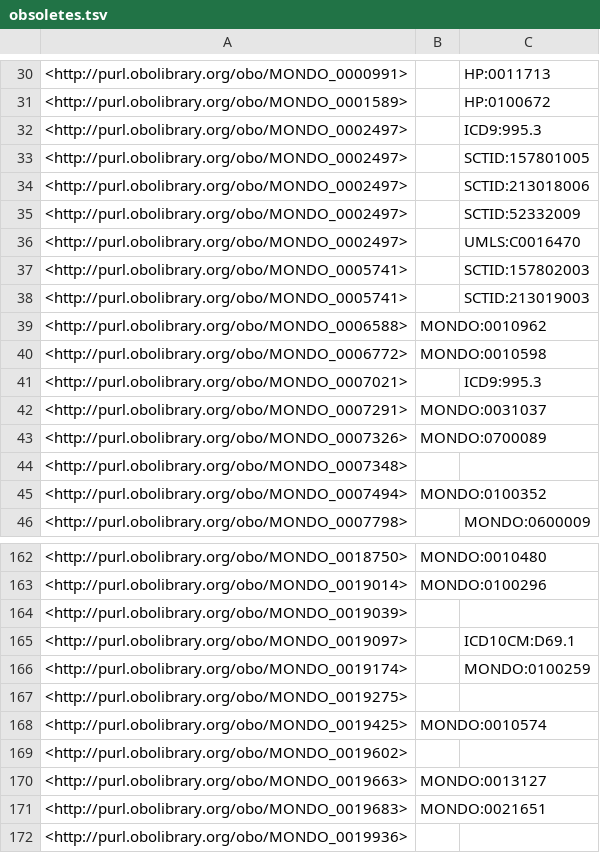
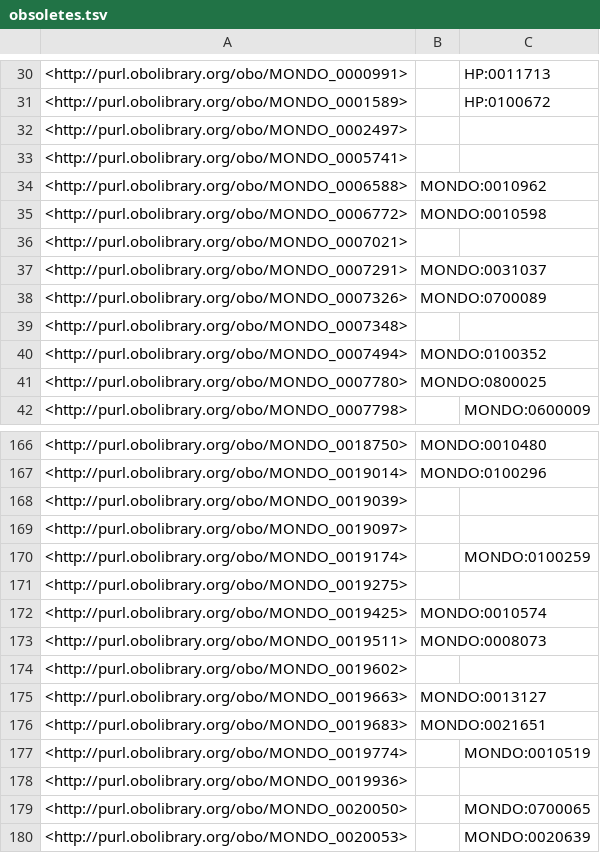
Before and after one commit to EBISPOT/efo, a TSV file: src/ontology/reports/obsoletes.tsv, drawn as a sheet; only a part is shown, gaps mark what is left out; the shorter side is filled out with more unchanged rows; the diff covers the shown part only.

```diff
--- a/src/ontology/reports/obsoletes.tsv
+++ b/src/ontology/reports/obsoletes.tsv
@@ -31,12 +31,7 @@
 <http://purl.obolibrary.org/obo/MONDO_0001589>		"HP:0100672"
-<http://purl.obolibrary.org/obo/MONDO_0002497>		"ICD9:995.3"
-<http://purl.obolibrary.org/obo/MONDO_0002497>		"SCTID:157801005"
-<http://purl.obolibrary.org/obo/MONDO_0002497>		"SCTID:213018006"
-<http://purl.obolibrary.org/obo/MONDO_0002497>		"SCTID:52332009"
-<http://purl.obolibrary.org/obo/MONDO_0002497>		"UMLS:C0016470"
-<http://purl.obolibrary.org/obo/MONDO_0005741>		"SCTID:157802003"
-<http://purl.obolibrary.org/obo/MONDO_0005741>		"SCTID:213019003"
+<http://purl.obolibrary.org/obo/MONDO_0002497>		
+<http://purl.obolibrary.org/obo/MONDO_0005741>		
 <http://purl.obolibrary.org/obo/MONDO_0006588>	"MONDO:0010962"	
 <http://purl.obolibrary.org/obo/MONDO_0006772>	"MONDO:0010598"	
-<http://purl.obolibrary.org/obo/MONDO_0007021>		"ICD9:995.3"
+<http://purl.obolibrary.org/obo/MONDO_0007021>		
 <http://purl.obolibrary.org/obo/MONDO_0007291>	"MONDO:0031037"	
@@ -45,2 +40,3 @@
 <http://purl.obolibrary.org/obo/MONDO_0007494>	"MONDO:0100352"	
+<http://purl.obolibrary.org/obo/MONDO_0007780>	"MONDO:0800025"	
 <http://purl.obolibrary.org/obo/MONDO_0007798>		"MONDO:0600009"
@@ -164,3 +168,3 @@
 <http://purl.obolibrary.org/obo/MONDO_0019039>		
-<http://purl.obolibrary.org/obo/MONDO_0019097>		"ICD10CM:D69.1"
+<http://purl.obolibrary.org/obo/MONDO_0019097>		
 <http://purl.obolibrary.org/obo/MONDO_0019174>		"MONDO:0100259"
@@ -168,2 +172,3 @@
 <http://purl.obolibrary.org/obo/MONDO_0019425>	"MONDO:0010574"	
+<http://purl.obolibrary.org/obo/MONDO_0019511>	"MONDO:0008073"	
 <http://purl.obolibrary.org/obo/MONDO_0019602>		
@@ -171,2 +176,3 @@
 <http://purl.obolibrary.org/obo/MONDO_0019683>	"MONDO:0021651"	
+<http://purl.obolibrary.org/obo/MONDO_0019774>		"MONDO:0010519"
 <http://purl.obolibrary.org/obo/MONDO_0019936>		
```
Also changed, not shown: 14 added rows, 6 removed rows and 25 edited cells elsewhere in this file, src/ontology/reports/class-count-by-prefix.tsv, 16 other files.
